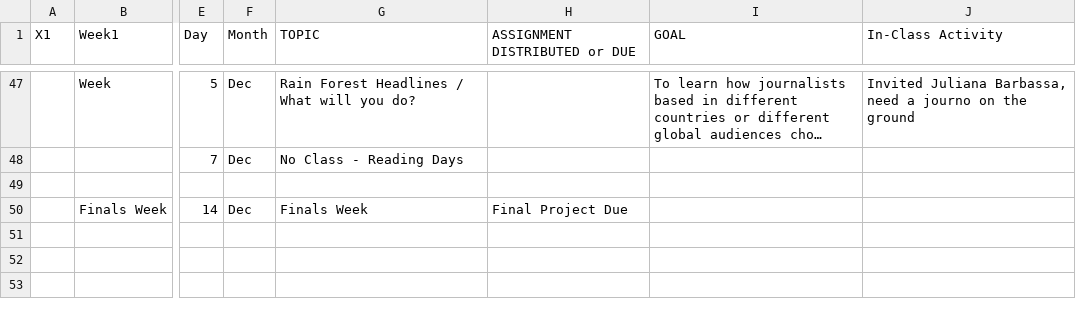
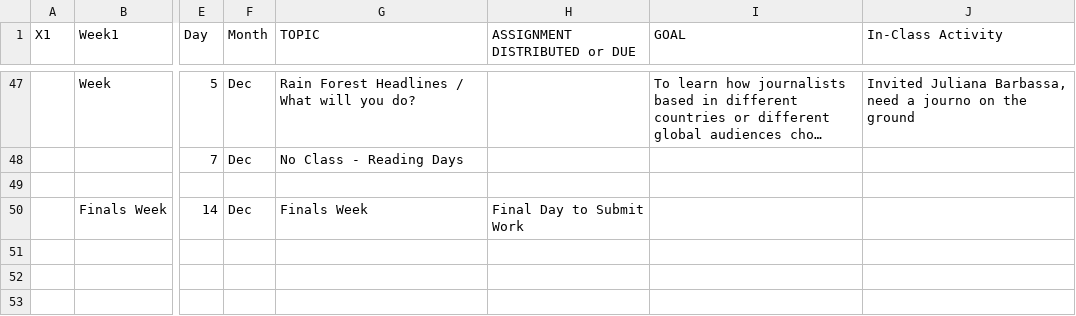
Before and after one commit to BrunaLab/wis2323_RainForests, a CSV file: class_materials/syllabus/syllabus_sections/schedule.csv, drawn as a sheet; only a part is shown, gaps mark what is left out; long unchanged cells end in …; the diff names each change by its address in the sheet, - before the commit and + after, or states it on an @@ line.

Commit message:
edit syllabus

```diff
--- a/class_materials/syllabus/syllabus_sections/schedule.csv
+++ b/class_materials/syllabus/syllabus_sections/schedule.csv
-H50 (ASSIGNMENT DISTRIBUTED or DUE): Final Project Due
+H50 (ASSIGNMENT DISTRIBUTED or DUE): Final Day to Submit Work
```
Also changed, not shown: 12 other files.
